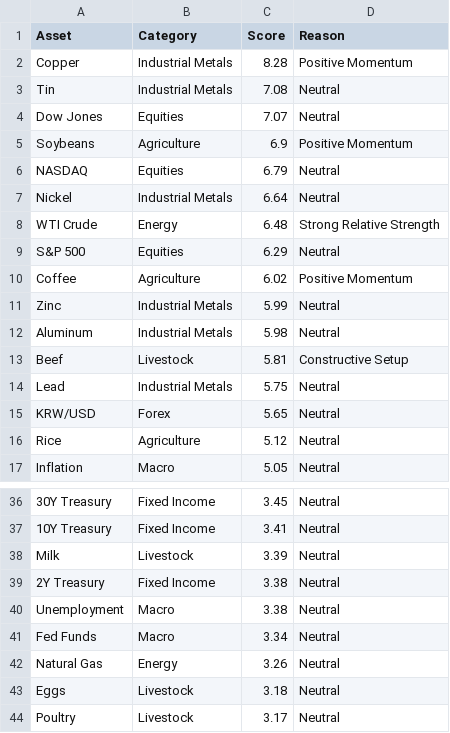
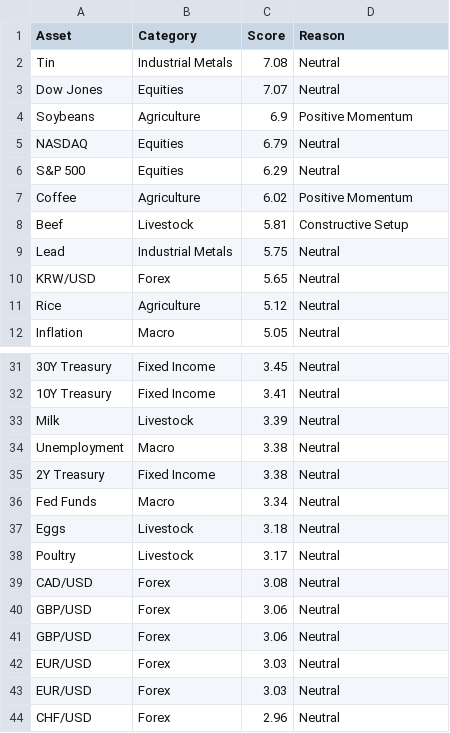
Before and after one commit to Rajatpatyal/Fred_Commodity_Yield, a CSV file: output/macro_opportunities.csv, drawn as a sheet; only a part is shown, gaps mark what is left out; the shorter side is filled out with more unchanged rows; removed rows and columns are numbered as before the commit, all else as after; the diff names each change by its address in the sheet, - before the commit and + after, or states it on an @@ line.

```diff
--- a/output/macro_opportunities.csv
+++ b/output/macro_opportunities.csv
-row 2: Copper | Industrial Metals | 8.28 | Positive Momentum
-row 7: Nickel | Industrial Metals | 6.64 | Neutral
-row 8: WTI Crude | Energy | 6.48 | Strong Relative Strength
-row 11: Zinc | Industrial Metals | 5.99 | Neutral
-row 12: Aluminum | Industrial Metals | 5.98 | Neutral
@@ row 40 moved to row 34: Unemployment @@
-row 42: Natural Gas | Energy | 3.26 | Neutral
```
Also changed, not shown: output/macro_snapshot.csv, 9 other files.
